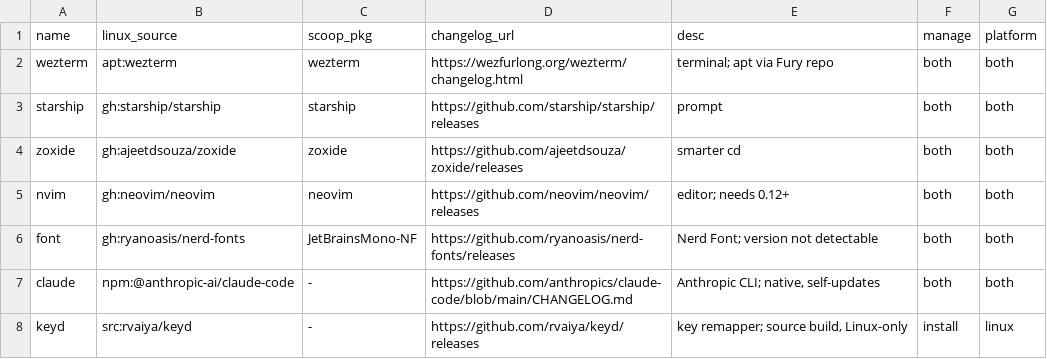
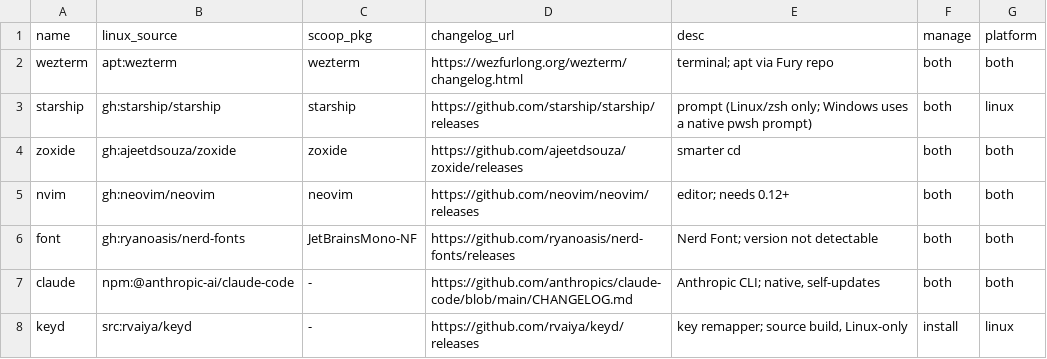
Before and after one commit to pooryam92/dotfiles, a TSV file: setup/tools.tsv, drawn as a sheet.

Commit message:
feat(shell): emacs line editing + native pwsh prompt (drop Starship/PSFzf on Windows)
Reworks the shell prompt and line-editing experience across both shells.

Emacs-style editing (goal #1/#3):
- zsh `bindkey -e` / PSReadLine `EditMode=Emacs` — no modes to track; same
  keys on both shells. Adds `Ctrl+X Ctrl+E` (edit line in nvim) and `Alt+.`
  (yank last arg); accept-suggestion moves to `Alt+F`, `Ctrl+F` stays emacs
  forward-char.
- Claude Code `editorMode` -> `normal`; drop starship `vimcmd_symbol`.
- New docs/shell-editing.md cross-shell cheatsheet; update zsh/claude/starship docs.

Native pwsh prompt, no Starship/PSFzf on Windows (goal #2):
- Starship shelled out to starship.exe on every draw (~200ms lag) + ~180ms
  at launch. Replace with a subprocess-free `prompt` function (~2ms): path +
  git branch read from .git/HEAD + red-on-error `>`.
- Remove PSFzf install/update and the cached-init helper; zoxide keeps a
  simple disk cache. starship marked platform=linux; unlinked on Windows.
- Update install.ps1/update.ps1/lib.ps1/links.tsv/tools.tsv/zed installer + docs.

zsh on Pop!_OS still uses Starship for now (goal #3 deferred, noted in profile).

```diff
--- a/setup/tools.tsv
+++ b/setup/tools.tsv
@@ -2,3 +2,3 @@ name	linux_source	scoop_pkg	changelog_url	desc	manage	platform
 wezterm	apt:wezterm	wezterm	https://wezfurlong.org/wezterm/changelog.html	terminal; apt via Fury repo	both	both
-starship	gh:starship/starship	starship	https://github.com/starship/starship/releases	prompt	both	both
+starship	gh:starship/starship	starship	https://github.com/starship/starship/releases	prompt (Linux/zsh only; Windows uses a native pwsh prompt)	both	linux
 zoxide	gh:ajeetdsouza/zoxide	zoxide	https://github.com/ajeetdsouza/zoxide/releases	smarter cd	both	both
```
Also changed, not shown: setup/links.tsv, 16 other files.
